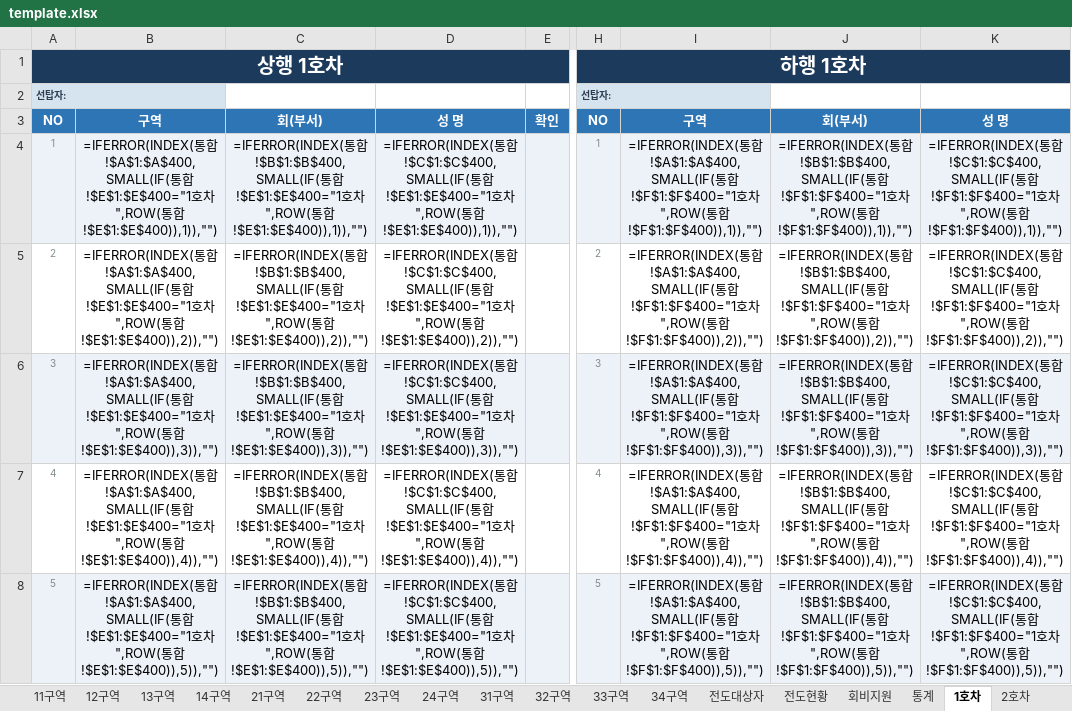
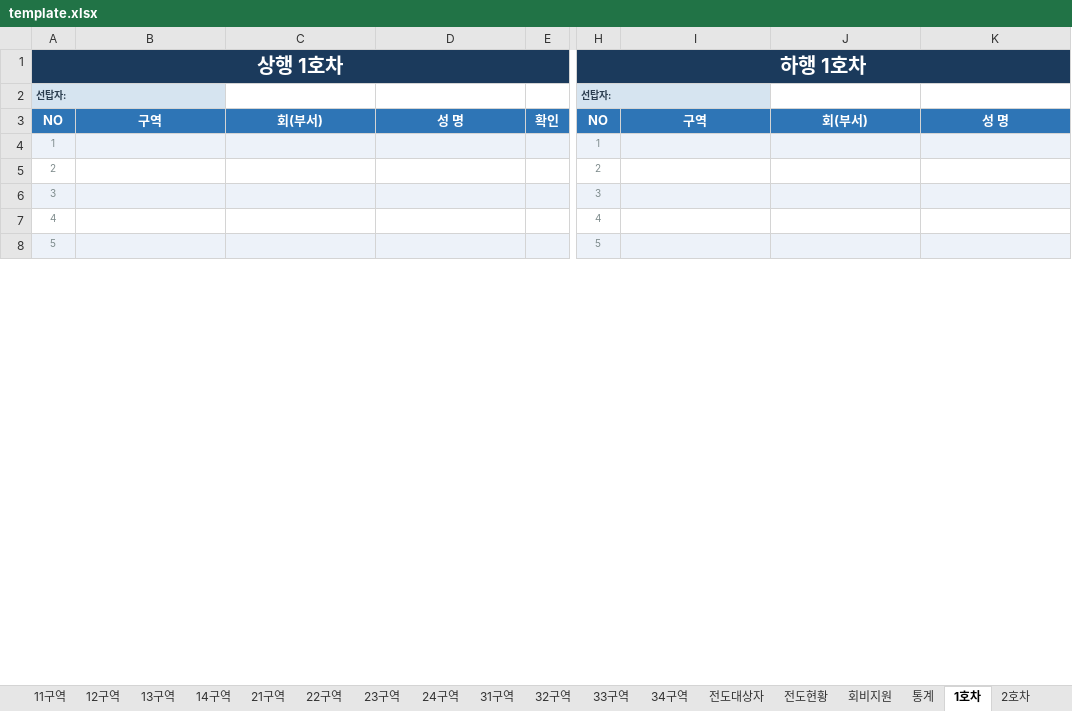
Before and after one commit to apilgrimz/retreat-app, an Excel workbook: template.xlsx, sheet 1호차, drawn as a sheet; only a part is shown, gaps mark what is left out; values as stored, in another font and other column widths than the file's, no borders; formulas without a stored value are shown as written; the diff covers the shown part only; the diff names each change by its address in the sheet, - before the commit and + after, or states it on an @@ line.

```diff
--- a/template.xlsx (sheet 1호차)
+++ b/template.xlsx (sheet 1호차)
-B4: =IFERROR(INDEX(통합!$A$1:$A$400,SMALL(IF(통합!$E$1:$E$400="1호차",ROW(통합!$E$1:$E$400)),1)),"")
+B4: (empty)
-C4: =IFERROR(INDEX(통합!$B$1:$B$400,SMALL(IF(통합!$E$1:$E$400="1호차",ROW(통합!$E$1:$E$400)),1)),"")
+C4: (empty)
-D4: =IFERROR(INDEX(통합!$C$1:$C$400,SMALL(IF(통합!$E$1:$E$400="1호차",ROW(통합!$E$1:$E$400)),1)),"")
+D4: (empty)
-I4: =IFERROR(INDEX(통합!$A$1:$A$400,SMALL(IF(통합!$F$1:$F$400="1호차",ROW(통합!$F$1:$F$400)),1)),"")
+I4: (empty)
-J4: =IFERROR(INDEX(통합!$B$1:$B$400,SMALL(IF(통합!$F$1:$F$400="1호차",ROW(통합!$F$1:$F$400)),1)),"")
+J4: (empty)
-K4: =IFERROR(INDEX(통합!$C$1:$C$400,SMALL(IF(통합!$F$1:$F$400="1호차",ROW(통합!$F$1:$F$400)),1)),"")
+K4: (empty)
-B5: =IFERROR(INDEX(통합!$A$1:$A$400,SMALL(IF(통합!$E$1:$E$400="1호차",ROW(통합!$E$1:$E$400)),2)),"")
+B5: (empty)
-C5: =IFERROR(INDEX(통합!$B$1:$B$400,SMALL(IF(통합!$E$1:$E$400="1호차",ROW(통합!$E$1:$E$400)),2)),"")
+C5: (empty)
-D5: =IFERROR(INDEX(통합!$C$1:$C$400,SMALL(IF(통합!$E$1:$E$400="1호차",ROW(통합!$E$1:$E$400)),2)),"")
+D5: (empty)
-I5: =IFERROR(INDEX(통합!$A$1:$A$400,SMALL(IF(통합!$F$1:$F$400="1호차",ROW(통합!$F$1:$F$400)),2)),"")
+I5: (empty)
-J5: =IFERROR(INDEX(통합!$B$1:$B$400,SMALL(IF(통합!$F$1:$F$400="1호차",ROW(통합!$F$1:$F$400)),2)),"")
+J5: (empty)
-K5: =IFERROR(INDEX(통합!$C$1:$C$400,SMALL(IF(통합!$F$1:$F$400="1호차",ROW(통합!$F$1:$F$400)),2)),"")
+K5: (empty)
-B6: =IFERROR(INDEX(통합!$A$1:$A$400,SMALL(IF(통합!$E$1:$E$400="1호차",ROW(통합!$E$1:$E$400)),3)),"")
+B6: (empty)
-C6: =IFERROR(INDEX(통합!$B$1:$B$400,SMALL(IF(통합!$E$1:$E$400="1호차",ROW(통합!$E$1:$E$400)),3)),"")
+C6: (empty)
-D6: =IFERROR(INDEX(통합!$C$1:$C$400,SMALL(IF(통합!$E$1:$E$400="1호차",ROW(통합!$E$1:$E$400)),3)),"")
+D6: (empty)
-I6: =IFERROR(INDEX(통합!$A$1:$A$400,SMALL(IF(통합!$F$1:$F$400="1호차",ROW(통합!$F$1:$F$400)),3)),"")
+I6: (empty)
-J6: =IFERROR(INDEX(통합!$B$1:$B$400,SMALL(IF(통합!$F$1:$F$400="1호차",ROW(통합!$F$1:$F$400)),3)),"")
+J6: (empty)
-K6: =IFERROR(INDEX(통합!$C$1:$C$400,SMALL(IF(통합!$F$1:$F$400="1호차",ROW(통합!$F$1:$F$400)),3)),"")
+K6: (empty)
-B7: =IFERROR(INDEX(통합!$A$1:$A$400,SMALL(IF(통합!$E$1:$E$400="1호차",ROW(통합!$E$1:$E$400)),4)),"")
+B7: (empty)
-C7: =IFERROR(INDEX(통합!$B$1:$B$400,SMALL(IF(통합!$E$1:$E$400="1호차",ROW(통합!$E$1:$E$400)),4)),"")
+C7: (empty)
-D7: =IFERROR(INDEX(통합!$C$1:$C$400,SMALL(IF(통합!$E$1:$E$400="1호차",ROW(통합!$E$1:$E$400)),4)),"")
+D7: (empty)
-I7: =IFERROR(INDEX(통합!$A$1:$A$400,SMALL(IF(통합!$F$1:$F$400="1호차",ROW(통합!$F$1:$F$400)),4)),"")
+I7: (empty)
-J7: =IFERROR(INDEX(통합!$B$1:$B$400,SMALL(IF(통합!$F$1:$F$400="1호차",ROW(통합!$F$1:$F$400)),4)),"")
+J7: (empty)
-K7: =IFERROR(INDEX(통합!$C$1:$C$400,SMALL(IF(통합!$F$1:$F$400="1호차",ROW(통합!$F$1:$F$400)),4)),"")
+K7: (empty)
-B8: =IFERROR(INDEX(통합!$A$1:$A$400,SMALL(IF(통합!$E$1:$E$400="1호차",ROW(통합!$E$1:$E$400)),5)),"")
+B8: (empty)
-C8: =IFERROR(INDEX(통합!$B$1:$B$400,SMALL(IF(통합!$E$1:$E$400="1호차",ROW(통합!$E$1:$E$400)),5)),"")
+C8: (empty)
-D8: =IFERROR(INDEX(통합!$C$1:$C$400,SMALL(IF(통합!$E$1:$E$400="1호차",ROW(통합!$E$1:$E$400)),5)),"")
+D8: (empty)
-I8: =IFERROR(INDEX(통합!$A$1:$A$400,SMALL(IF(통합!$F$1:$F$400="1호차",ROW(통합!$F$1:$F$400)),5)),"")
+I8: (empty)
-J8: =IFERROR(INDEX(통합!$B$1:$B$400,SMALL(IF(통합!$F$1:$F$400="1호차",ROW(통합!$F$1:$F$400)),5)),"")
+J8: (empty)
-K8: =IFERROR(INDEX(통합!$C$1:$C$400,SMALL(IF(통합!$F$1:$F$400="1호차",ROW(통합!$F$1:$F$400)),5)),"")
+K8: (empty)
```
Also changed, not shown: 210 edited cells elsewhere in this sheet, sheet 개인차, sheet 타교회_대중교통, sheet 교회차, sheet 2호차, sheet 3호차, sheet 4호차, 3 more sheets, 수양회_서식_template.xlsx, 2 other files.
